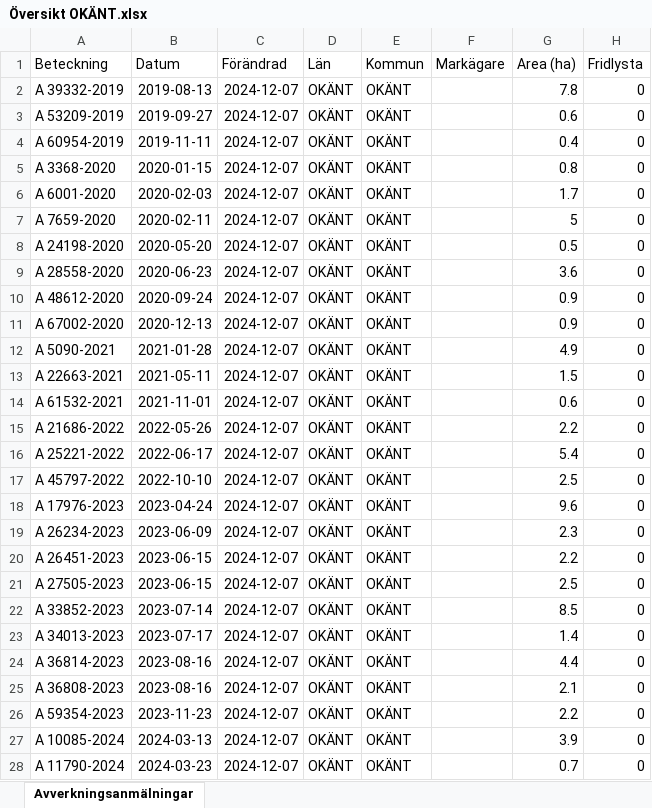
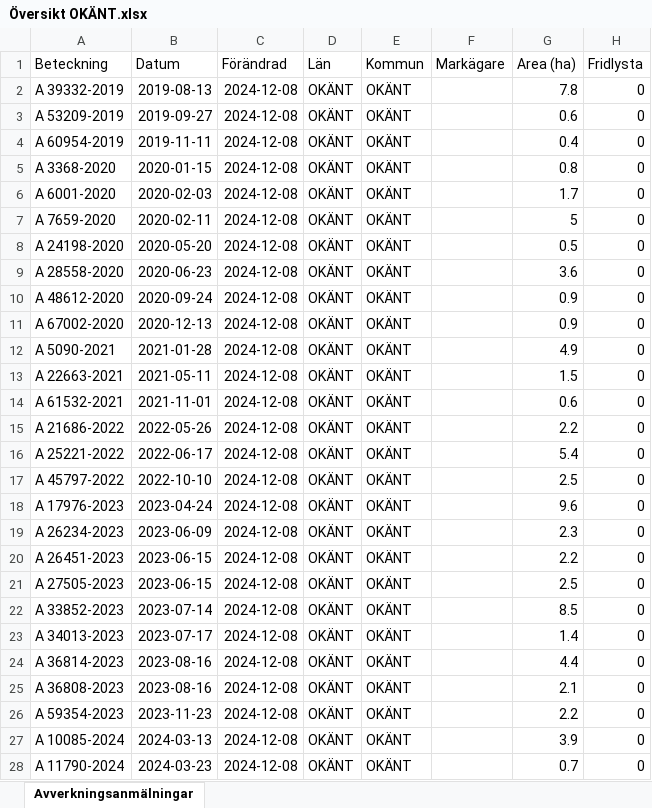
Before and after one commit to klasma/Logging_0000, an Excel workbook: Översikt OKÄNT.xlsx, sheet Avverkningsanmälningar, drawn as a sheet; only a part is shown; values as stored, in another font and other column widths than the file's, no borders; the diff covers the shown part only; the diff names each change by its address in the sheet, - before the commit and + after, or states it on an @@ line.

```diff
--- a/Översikt OKÄNT.xlsx (sheet Avverkningsanmälningar)
+++ b/Översikt OKÄNT.xlsx (sheet Avverkningsanmälningar)
-C2:C28 (Förändrad): 2024-12-07
+C2:C28 (Förändrad): 2024-12-08
```
Also changed, not shown: 6 edited cells elsewhere in this sheet, 1 other file.
